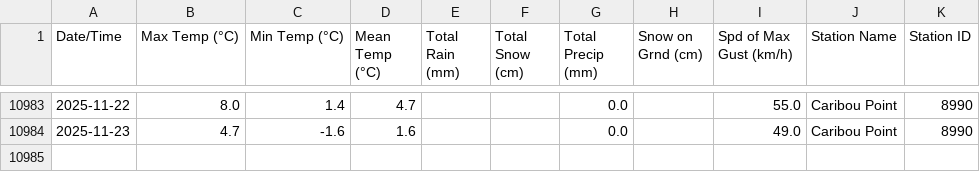
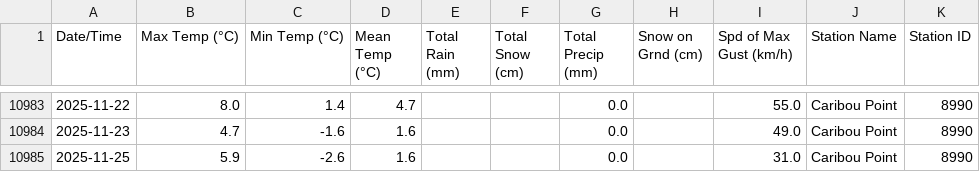
Before and after one commit to robertgwx/atl-climate-viewer, a CSV file: climate_data/NS/Caribou Point_daily_data.csv, drawn as a sheet; only a part is shown, gaps mark what is left out; the diff names each change by its address in the sheet, - before the commit and + after, or states it on an @@ line.

```diff
--- a/climate_data/NS/Caribou Point_daily_data.csv
+++ b/climate_data/NS/Caribou Point_daily_data.csv
+row 10985: 2025-11-25 | 5.9 | -2.6 | 1.6 |  |  | 0.0 |  | 31.0 | Caribou Point | 8990
```
Also changed, not shown: climate_data/NL/Mary's Harbour_daily_data.csv, climate_data/NL/Twillingate_daily_data.csv, 45 other files.
